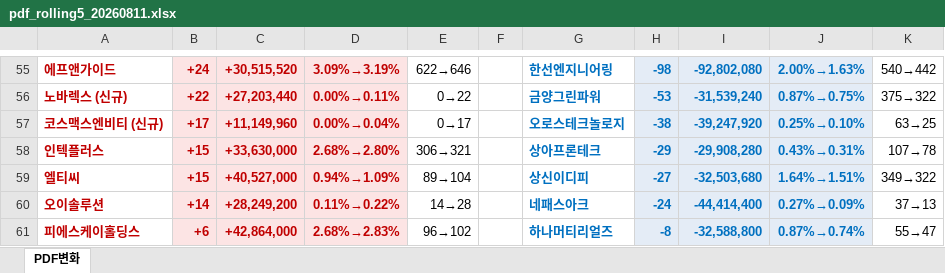
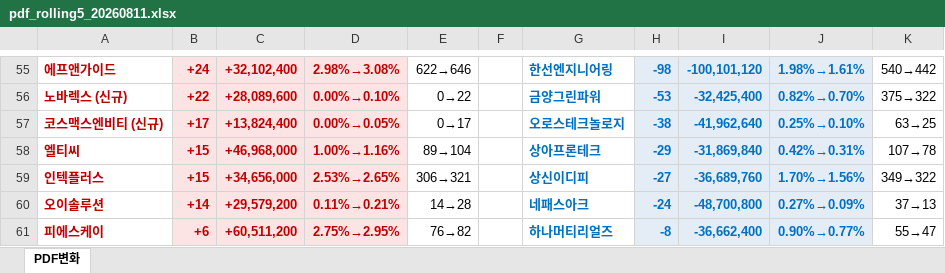
Before and after one commit to unrevr15/etf-reports, an Excel workbook: reports/pdf_rolling5_20260811.xlsx, sheet PDF변화, drawn as a sheet; only a part is shown, gaps mark what is left out; values as stored, in another font and other column widths than the file's, no borders; removed rows and columns are numbered as before the commit, all else as after; the diff covers the shown part only; the diff names each change by its address in the sheet, - before the commit and + after, or states it on an @@ line.

```diff
--- a/reports/pdf_rolling5_20260811.xlsx (sheet PDF변화)
+++ b/reports/pdf_rolling5_20260811.xlsx (sheet PDF변화)
-C55: +30,515,520
+C55: +32,102,400
-D55: 3.09%→3.19%
+D55: 2.98%→3.08%
-I55: -92,802,080
+I55: -100,101,120
-J55: 2.00%→1.63%
+J55: 1.98%→1.61%
-C56: +27,203,440
+C56: +28,089,600
-D56: 0.00%→0.11%
+D56: 0.00%→0.10%
-I56: -31,539,240
+I56: -32,425,400
-J56: 0.87%→0.75%
+J56: 0.82%→0.70%
-C57: +11,149,960
+C57: +13,824,400
-D57: 0.00%→0.04%
+D57: 0.00%→0.05%
-I57: -39,247,920
+I57: -41,962,640
-row 58: 인텍플러스 | +15 | +33,630,000 | 2.68%→2.80% | 306→321 |  | 상아프론테크 | -29 | -29,908,280 | 0.43%→0.31% | 107→78
-C58: +40,527,000
+C58: +46,968,000
-D58: 0.94%→1.09%
+D58: 1.00%→1.16%
-G58: 상신이디피
+G58: 상아프론테크
-H58: -27
+H58: -29
-I58: -32,503,680
+I58: -31,869,840
-J58: 1.64%→1.51%
+J58: 0.42%→0.31%
-K58: 349→322
+K58: 107→78
+row 59: 인텍플러스 | +15 | +34,656,000 | 2.53%→2.65% | 306→321 |  | 상신이디피 | -27 | -36,689,760 | 1.70%→1.56% | 349→322
-C60: +28,249,200
+C60: +29,579,200
-D60: 0.11%→0.22%
+D60: 0.11%→0.21%
-I60: -44,414,400
+I60: -48,700,800
-A61: 피에스케이홀딩스
+A61: 피에스케이
-C61: +42,864,000
+C61: +60,511,200
-D61: 2.68%→2.83%
+D61: 2.75%→2.95%
-E61: 96→102
+E61: 76→82
-I61: -32,588,800
+I61: -36,662,400
-J61: 0.87%→0.74%
+J61: 0.90%→0.77%
```
Also changed, not shown: 2 added rows, 2 removed rows, 99 edited cells and cell formats elsewhere in this sheet, reports/pdf_change_20260811.xlsx, 3 other files.
